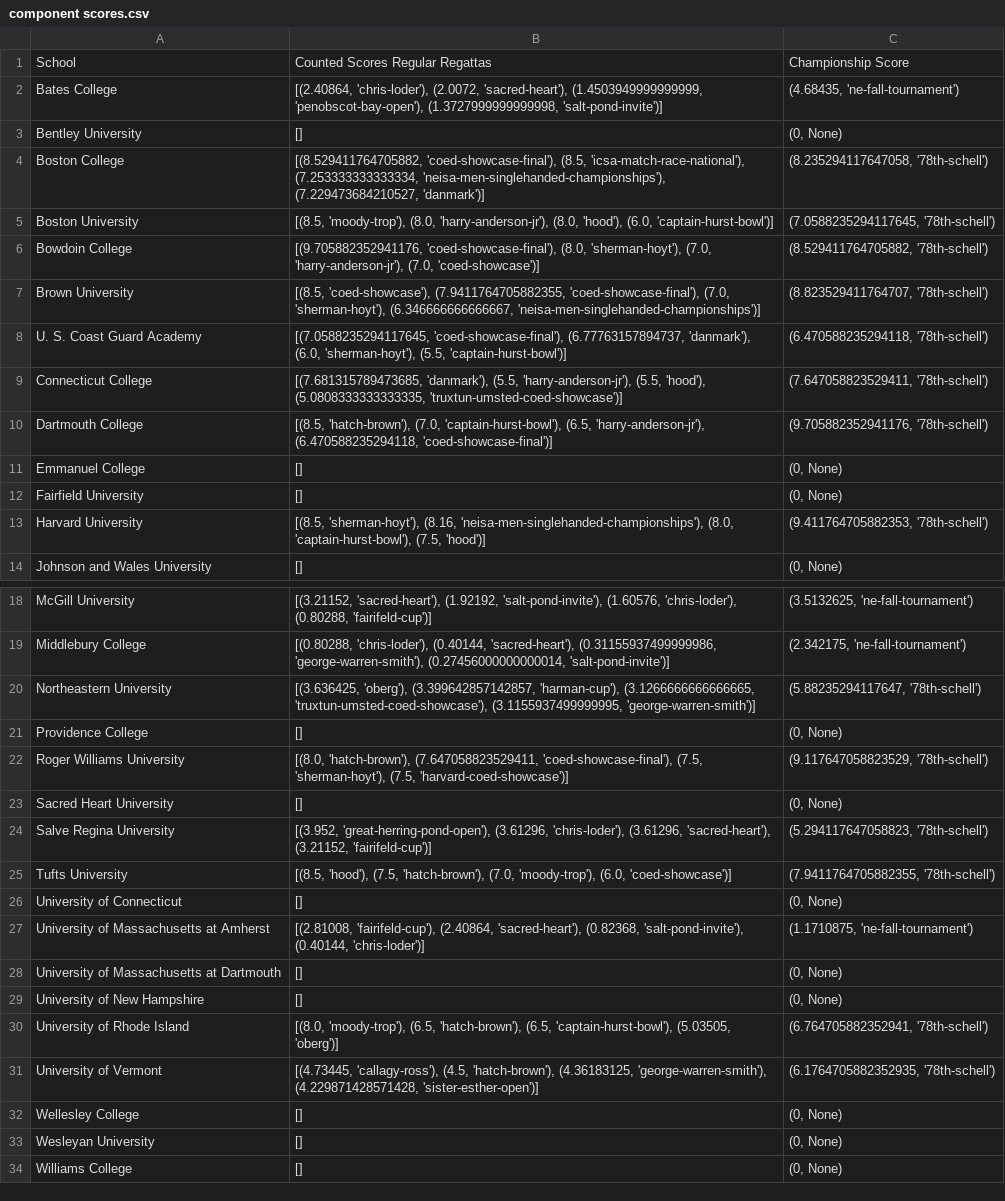
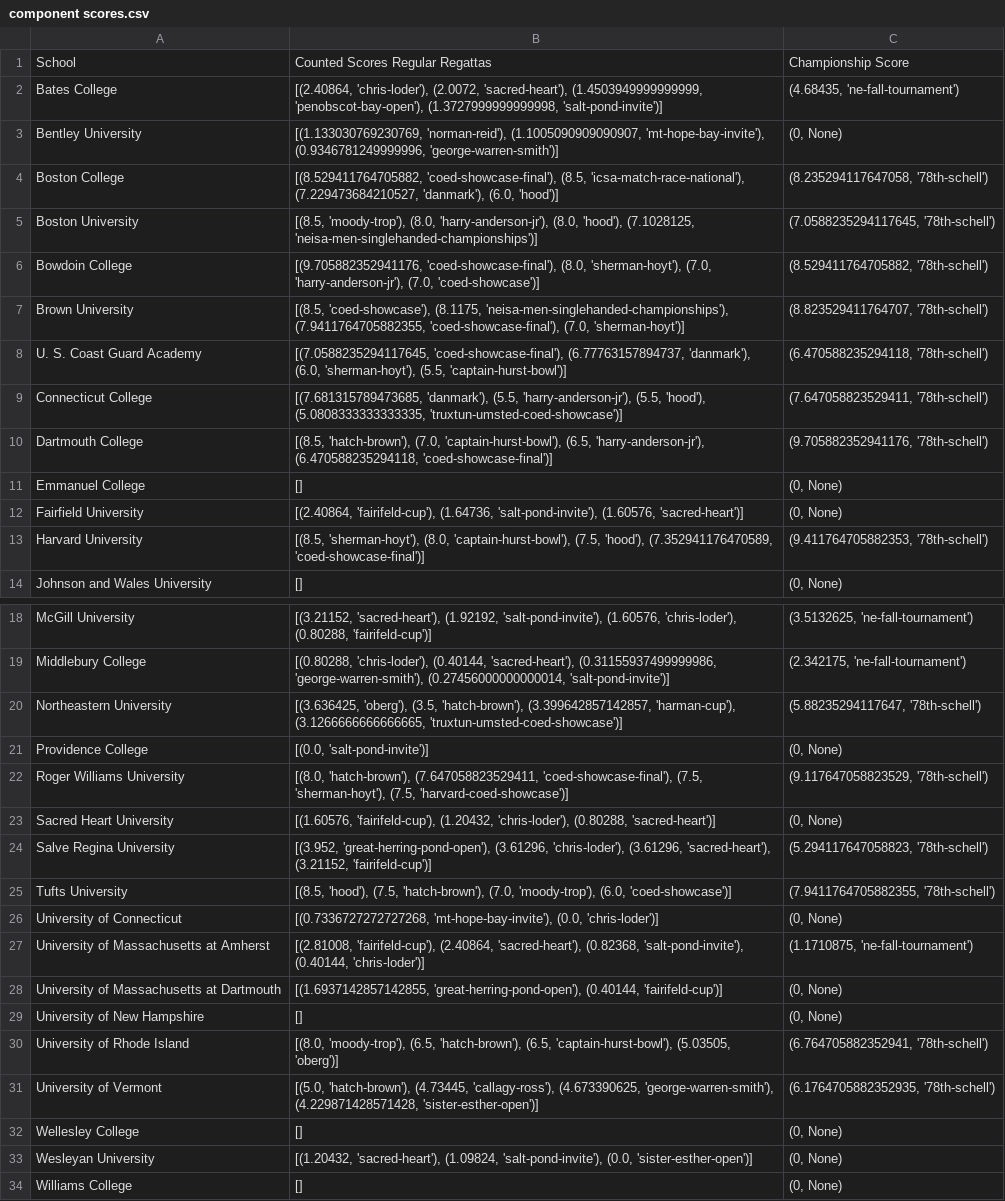
Before and after one commit to shaffeeullah/NEISA-rankings, a CSV file: component scores.csv, drawn as a sheet; only a part is shown, gaps mark what is left out.

```diff
--- a/component scores.csv
+++ b/component scores.csv
@@ -2,7 +2,7 @@ School,Counted Scores Regular Regattas,Championship Score
 Bates College,"[(2.40864, 'chris-loder'), (2.0072, 'sacred-heart'), (1.4503949999999999, 'penobscot-bay-open'), (1.3727999999999998, 'salt-pond-invite')]","(4.68435, 'ne-fall-tournament')"
-Bentley University,[],"(0, None)"
-Boston College,"[(8.529411764705882, 'coed-showcase-final'), (8.5, 'icsa-match-race-national'), (7.253333333333334, 'neisa-men-singlehanded-championships'), (7.229473684210527, 'danmark')]","(8.235294117647058, '78th-schell')"
-Boston University,"[(8.5, 'moody-trop'), (8.0, 'harry-anderson-jr'), (8.0, 'hood'), (6.0, 'captain-hurst-bowl')]","(7.0588235294117645, '78th-schell')"
+Bentley University,"[(1.133030769230769, 'norman-reid'), (1.1005090909090907, 'mt-hope-bay-invite'), (0.9346781249999996, 'george-warren-smith')]","(0, None)"
+Boston College,"[(8.529411764705882, 'coed-showcase-final'), (8.5, 'icsa-match-race-national'), (7.229473684210527, 'danmark'), (6.0, 'hood')]","(8.235294117647058, '78th-schell')"
+Boston University,"[(8.5, 'moody-trop'), (8.0, 'harry-anderson-jr'), (8.0, 'hood'), (7.1028125, 'neisa-men-singlehanded-championships')]","(7.0588235294117645, '78th-schell')"
 Bowdoin College,"[(9.705882352941176, 'coed-showcase-final'), (8.0, 'sherman-hoyt'), (7.0, 'harry-anderson-jr'), (7.0, 'coed-showcase')]","(8.529411764705882, '78th-schell')"
-Brown University,"[(8.5, 'coed-showcase'), (7.9411764705882355, 'coed-showcase-final'), (7.0, 'sherman-hoyt'), (6.346666666666667, 'neisa-men-singlehanded-championships')]","(8.823529411764707, '78th-schell')"
+Brown University,"[(8.5, 'coed-showcase'), (8.1175, 'neisa-men-singlehanded-championships'), (7.9411764705882355, 'coed-showcase-final'), (7.0, 'sherman-hoyt')]","(8.823529411764707, '78th-schell')"
 U. S. Coast Guard Academy,"[(7.0588235294117645, 'coed-showcase-final'), (6.77763157894737, 'danmark'), (6.0, 'sherman-hoyt'), (5.5, 'captain-hurst-bowl')]","(6.470588235294118, '78th-schell')"
@@ -11,4 +11,4 @@ Dartmouth College,"[(8.5, 'hatch-brown'), (7.0, 'captain-hurst-bowl'), (6.5, 'ha
 Emmanuel College,[],"(0, None)"
-Fairfield University,[],"(0, None)"
-Harvard University,"[(8.5, 'sherman-hoyt'), (8.16, 'neisa-men-singlehanded-championships'), (8.0, 'captain-hurst-bowl'), (7.5, 'hood')]","(9.411764705882353, '78th-schell')"
+Fairfield University,"[(2.40864, 'fairifeld-cup'), (1.64736, 'salt-pond-invite'), (1.60576, 'sacred-heart')]","(0, None)"
+Harvard University,"[(8.5, 'sherman-hoyt'), (8.0, 'captain-hurst-bowl'), (7.5, 'hood'), (7.352941176470589, 'coed-showcase-final')]","(9.411764705882353, '78th-schell')"
 Johnson and Wales University,[],"(0, None)"
@@ -19,16 +19,16 @@ McGill University,"[(3.21152, 'sacred-heart'), (1.92192, 'salt-pond-invite'), (1
 Middlebury College,"[(0.80288, 'chris-loder'), (0.40144, 'sacred-heart'), (0.31155937499999986, 'george-warren-smith'), (0.27456000000000014, 'salt-pond-invite')]","(2.342175, 'ne-fall-tournament')"
-Northeastern University,"[(3.636425, 'oberg'), (3.399642857142857, 'harman-cup'), (3.1266666666666665, 'truxtun-umsted-coed-showcase'), (3.1155937499999995, 'george-warren-smith')]","(5.88235294117647, '78th-schell')"
-Providence College,[],"(0, None)"
+Northeastern University,"[(3.636425, 'oberg'), (3.5, 'hatch-brown'), (3.399642857142857, 'harman-cup'), (3.1266666666666665, 'truxtun-umsted-coed-showcase')]","(5.88235294117647, '78th-schell')"
+Providence College,"[(0.0, 'salt-pond-invite')]","(0, None)"
 Roger Williams University,"[(8.0, 'hatch-brown'), (7.647058823529411, 'coed-showcase-final'), (7.5, 'sherman-hoyt'), (7.5, 'harvard-coed-showcase')]","(9.117647058823529, '78th-schell')"
-Sacred Heart University,[],"(0, None)"
+Sacred Heart University,"[(1.60576, 'fairifeld-cup'), (1.20432, 'chris-loder'), (0.80288, 'sacred-heart')]","(0, None)"
 Salve Regina University,"[(3.952, 'great-herring-pond-open'), (3.61296, 'chris-loder'), (3.61296, 'sacred-heart'), (3.21152, 'fairifeld-cup')]","(5.294117647058823, '78th-schell')"
 Tufts University,"[(8.5, 'hood'), (7.5, 'hatch-brown'), (7.0, 'moody-trop'), (6.0, 'coed-showcase')]","(7.9411764705882355, '78th-schell')"
-University of Connecticut,[],"(0, None)"
+University of Connecticut,"[(0.7336727272727268, 'mt-hope-bay-invite'), (0.0, 'chris-loder')]","(0, None)"
 University of Massachusetts at Amherst,"[(2.81008, 'fairifeld-cup'), (2.40864, 'sacred-heart'), (0.82368, 'salt-pond-invite'), (0.40144, 'chris-loder')]","(1.1710875, 'ne-fall-tournament')"
-University of Massachusetts at Dartmouth,[],"(0, None)"
+University of Massachusetts at Dartmouth,"[(1.6937142857142855, 'great-herring-pond-open'), (0.40144, 'fairifeld-cup')]","(0, None)"
 University of New Hampshire,[],"(0, None)"
 University of Rhode Island,"[(8.0, 'moody-trop'), (6.5, 'hatch-brown'), (6.5, 'captain-hurst-bowl'), (5.03505, 'oberg')]","(6.764705882352941, '78th-schell')"
-University of Vermont,"[(4.73445, 'callagy-ross'), (4.5, 'hatch-brown'), (4.36183125, 'george-warren-smith'), (4.229871428571428, 'sister-esther-open')]","(6.1764705882352935, '78th-schell')"
+University of Vermont,"[(5.0, 'hatch-brown'), (4.73445, 'callagy-ross'), (4.673390625, 'george-warren-smith'), (4.229871428571428, 'sister-esther-open')]","(6.1764705882352935, '78th-schell')"
 Wellesley College,[],"(0, None)"
-Wesleyan University,[],"(0, None)"
+Wesleyan University,"[(1.20432, 'sacred-heart'), (1.09824, 'salt-pond-invite'), (0.0, 'sister-esther-open')]","(0, None)"
 Williams College,[],"(0, None)"
```
Also changed, not shown: rankings.csv, 2 other files.
